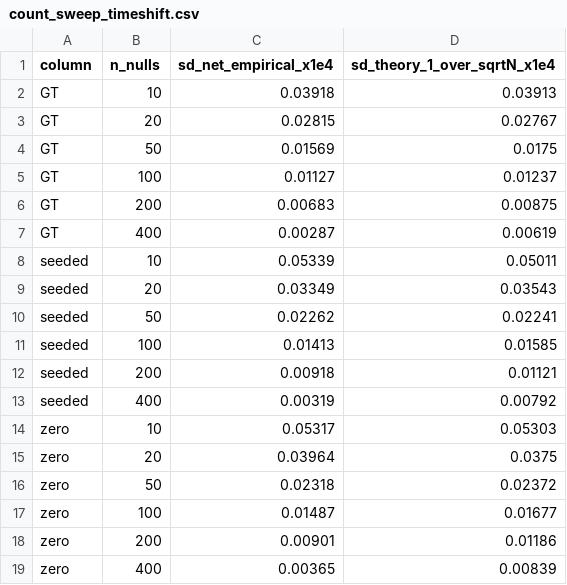
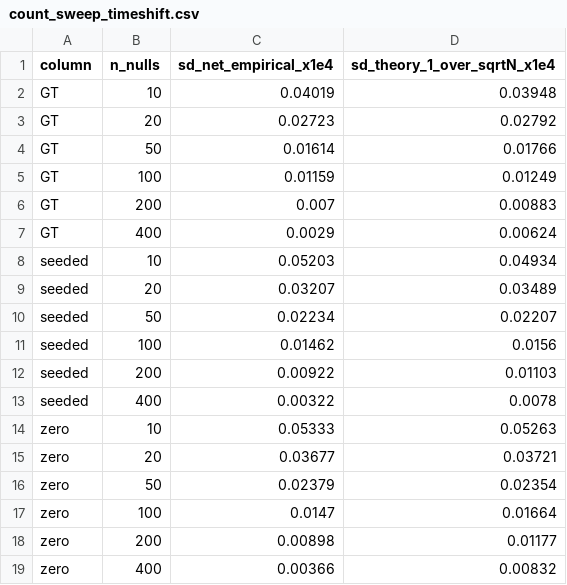
Before and after one commit to Donfa1con/R-DGG, a CSV file: results/tables/count_sweep_timeshift.csv, drawn as a sheet.

```diff
--- a/results/tables/count_sweep_timeshift.csv
+++ b/results/tables/count_sweep_timeshift.csv
@@ -1,19 +1,19 @@
 column,n_nulls,sd_net_empirical_x1e4,sd_theory_1_over_sqrtN_x1e4
-GT,10,0.03918,0.03913
-GT,20,0.02815,0.02767
-GT,50,0.01569,0.0175
-GT,100,0.01127,0.01237
-GT,200,0.00683,0.00875
-GT,400,0.00287,0.00619
-seeded,10,0.05339,0.05011
-seeded,20,0.03349,0.03543
-seeded,50,0.02262,0.02241
-seeded,100,0.01413,0.01585
-seeded,200,0.00918,0.01121
-seeded,400,0.00319,0.00792
-zero,10,0.05317,0.05303
-zero,20,0.03964,0.0375
-zero,50,0.02318,0.02372
-zero,100,0.01487,0.01677
-zero,200,0.00901,0.01186
-zero,400,0.00365,0.00839
+GT,10,0.04019,0.03948
+GT,20,0.02723,0.02792
+GT,50,0.01614,0.01766
+GT,100,0.01159,0.01249
+GT,200,0.007,0.00883
+GT,400,0.0029,0.00624
+seeded,10,0.05203,0.04934
+seeded,20,0.03207,0.03489
+seeded,50,0.02234,0.02207
+seeded,100,0.01462,0.0156
+seeded,200,0.00922,0.01103
+seeded,400,0.00322,0.0078
+zero,10,0.05333,0.05263
+zero,20,0.03677,0.03721
+zero,50,0.02379,0.02354
+zero,100,0.0147,0.01664
+zero,200,0.00898,0.01177
+zero,400,0.00366,0.00832
```
Also changed, not shown: results/tables/dose_curve_cfg0_closedform.csv, results/tables/dose_curve_cfg0_sampled.csv, 30 other files.
